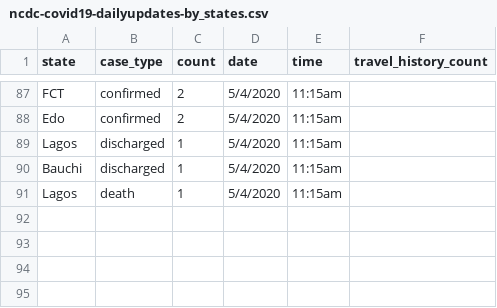
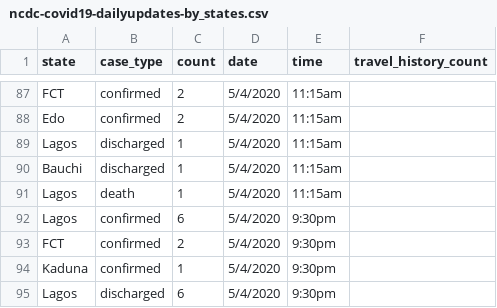
Before and after one commit to AminuBishir/covid-1_9, a CSV file: data/ncdc-covid19-dailyupdates-by_states.csv, drawn as a sheet; only a part is shown, gaps mark what is left out.

Commit message:
8 new cases comfirmed 9:30pm 05/04/2020 5 in Lagos, 2 in FCT and 1 in Kaduna. Also 6 persons were discharged additionally

```diff
--- a/data/ncdc-covid19-dailyupdates-by_states.csv
+++ b/data/ncdc-covid19-dailyupdates-by_states.csv
@@ -91 +91,5 @@ Bauchi,discharged,1,5/4/2020,11:15am,
 Lagos,death,1,5/4/2020,11:15am,
+Lagos,confirmed,6,5/4/2020,9:30pm,
+FCT,confirmed,2,5/4/2020,9:30pm,
+Kaduna,confirmed,1,5/4/2020,9:30pm,
+Lagos,discharged,6,5/4/2020,9:30pm,
```
Also changed, not shown: 2 other files.
